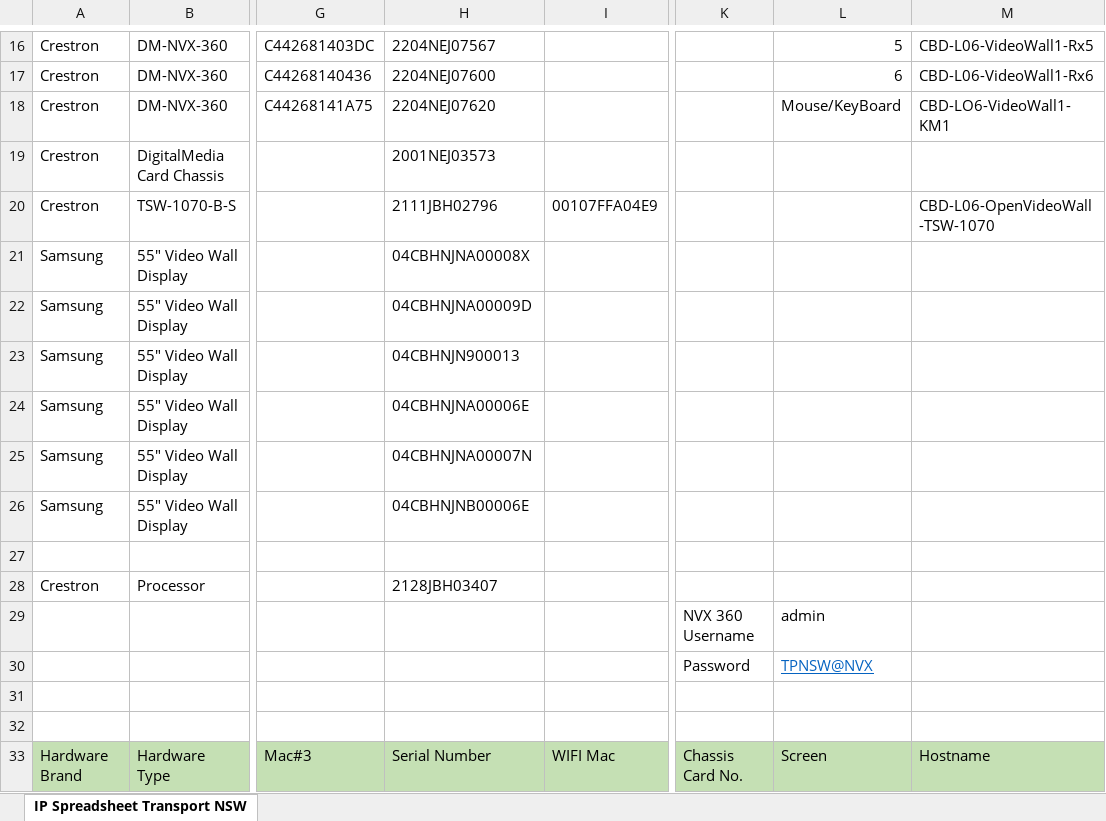
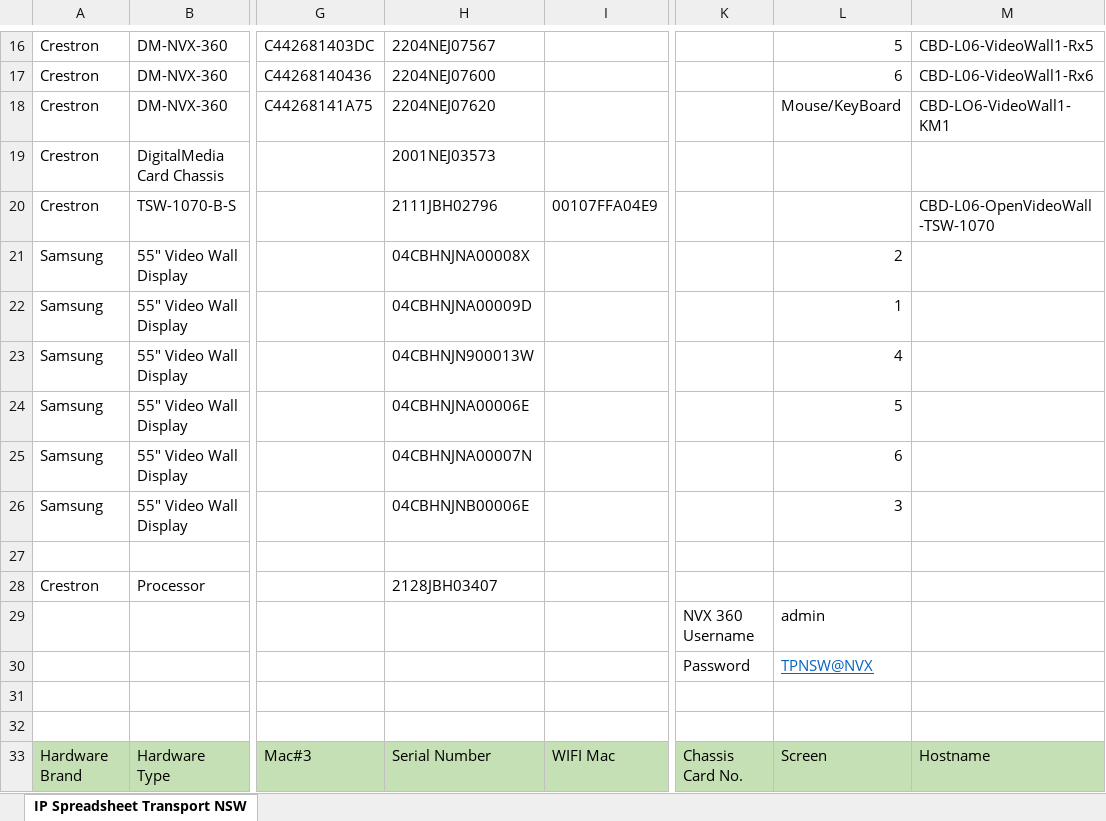
Before and after one commit to JackBebbington/6068-Transport-NSW-VideoWall, an Excel workbook: IP Spreadsheet Transport NSW (21-6097 & 21-6098).xlsx, sheet IP Spreadsheet Transport NSW, drawn as a sheet; only a part is shown, gaps mark what is left out; values as stored, in another font and other column widths than the file's, no borders; table styles not drawn; the diff names each change by its address in the sheet, - before the commit and + after, or states it on an @@ line.

```diff
--- a/IP Spreadsheet Transport NSW (21-6097 & 21-6098).xlsx (sheet IP Spreadsheet Transport NSW)
+++ b/IP Spreadsheet Transport NSW (21-6097 & 21-6098).xlsx (sheet IP Spreadsheet Transport NSW)
-L21: (empty)
+L21: 2
-L22: (empty)
+L22: 1
-H23: 04CBHNJN900013
+H23: 04CBHNJN900013W
-L23: (empty)
+L23: 4
-L24: (empty)
+L24: 5
-L25: (empty)
+L25: 6
-L26: (empty)
+L26: 3
```
Also changed, not shown: 5 other files.
